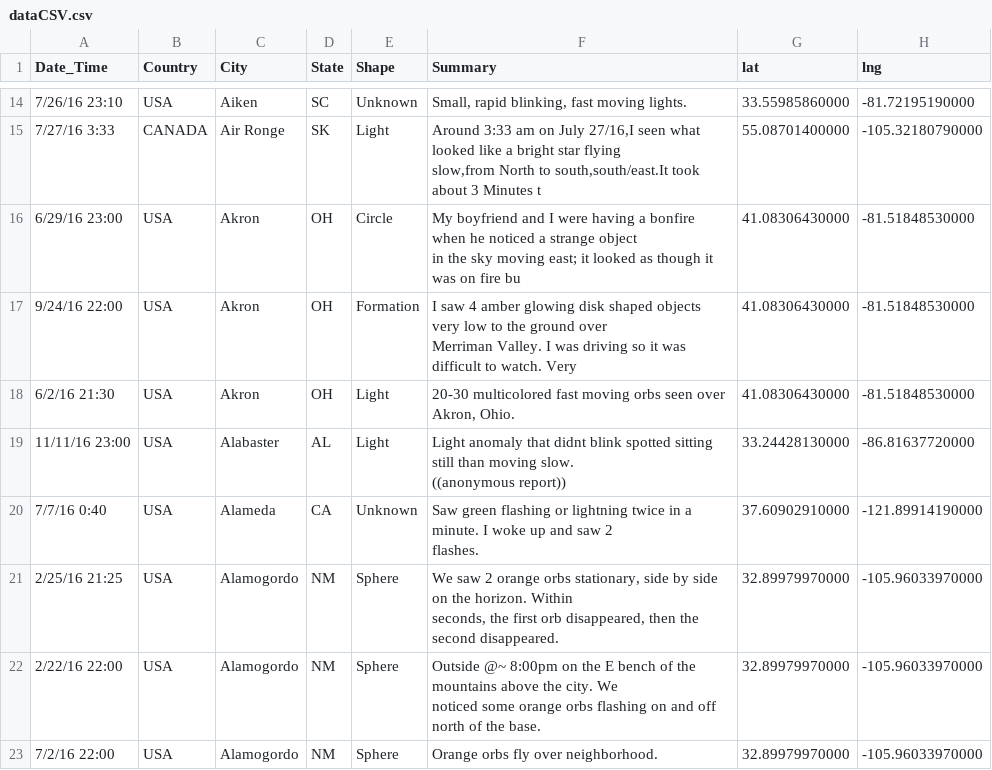
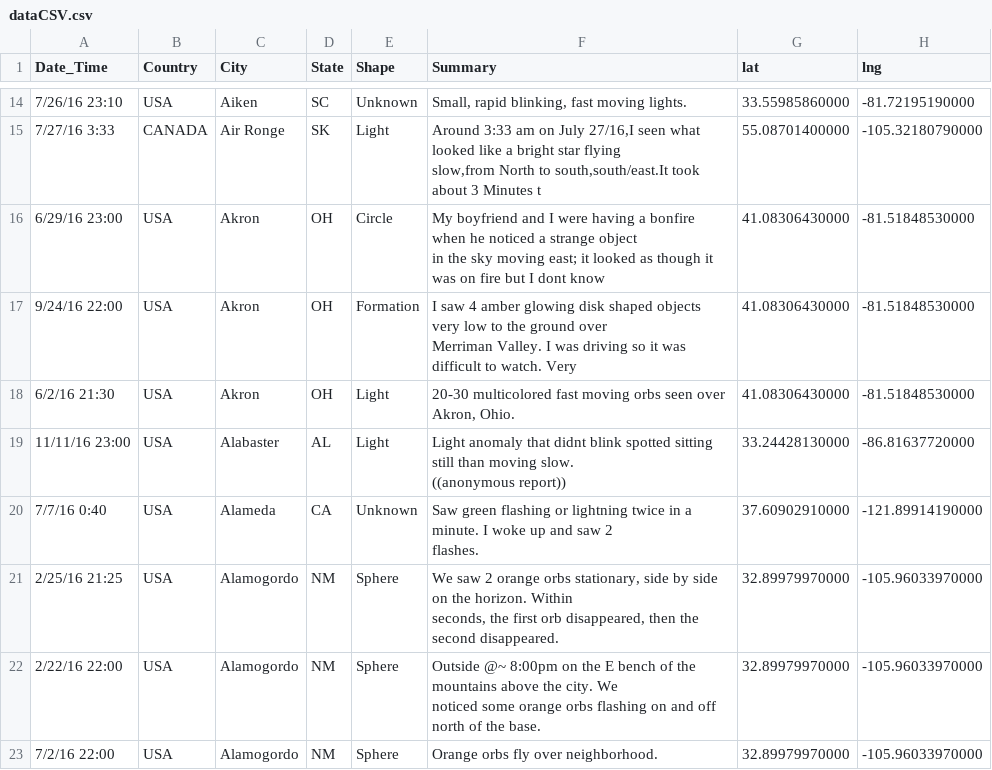
Before and after one commit to adwaydhillon/UFO_Sightings_Visualization, a CSV file: data/dataCSV.csv, drawn as a sheet; only a part is shown, gaps mark what is left out; the diff names each change by its address in the sheet, - before the commit and + after, or states it on an @@ line.

```diff
--- a/data/dataCSV.csv
+++ b/data/dataCSV.csv
-F16 (Summary): …on fire bu
+F16 (Summary): …on fire but I dont know
```
Also changed, not shown: 3 other files.
